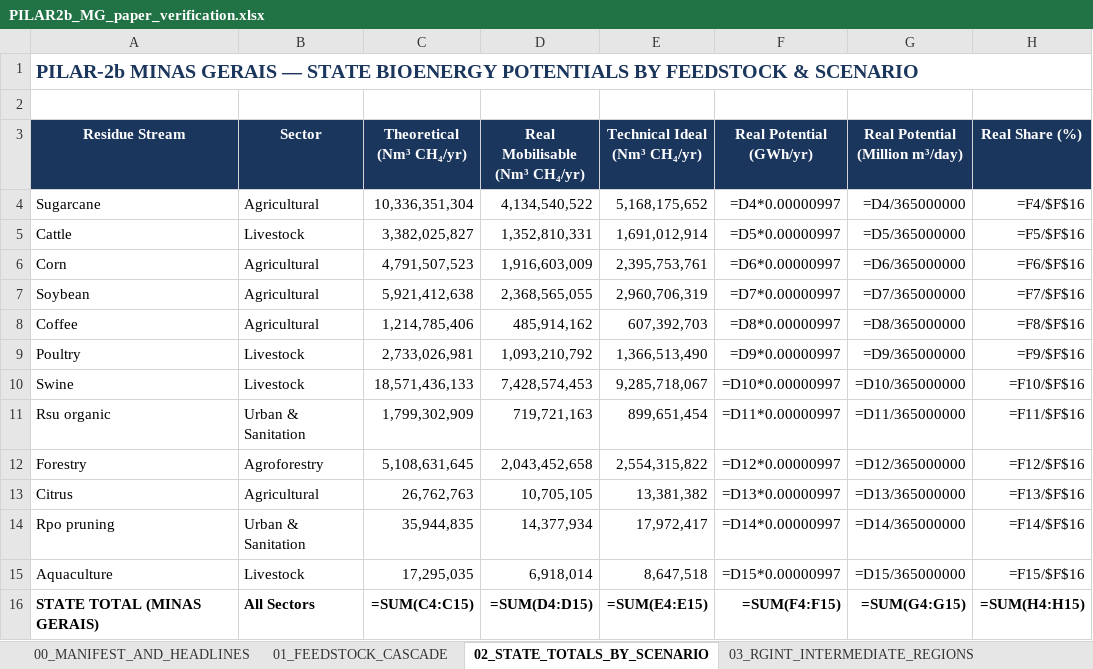
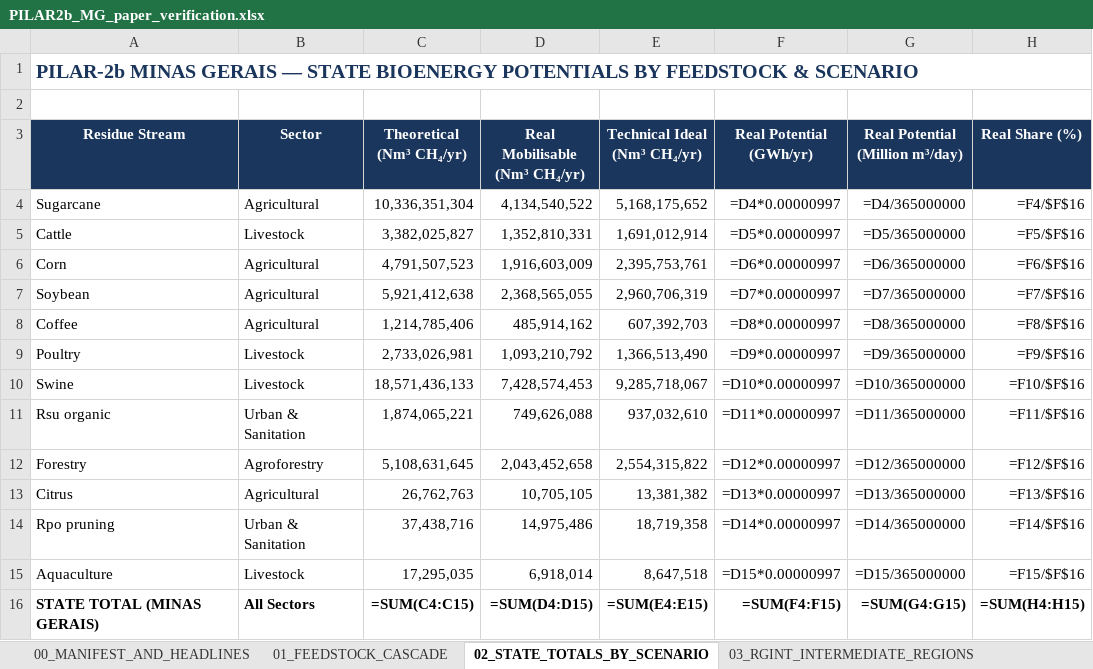
Before and after one commit to aikiesan/Pilar-2b, an Excel workbook: analysis/paper_verification/PILAR2b_MG_paper_verification.xlsx, sheet 02_STATE_TOTALS_BY_SCENARIO, drawn as a sheet; values as stored, in another font and other column widths than the file's, no borders; formulas without a stored value are shown as written; the diff names each change by its address in the sheet, - before the commit and + after, or states it on an @@ line.

```diff
--- a/analysis/paper_verification/PILAR2b_MG_paper_verification.xlsx (sheet 02_STATE_TOTALS_BY_SCENARIO)
+++ b/analysis/paper_verification/PILAR2b_MG_paper_verification.xlsx (sheet 02_STATE_TOTALS_BY_SCENARIO)
-C11 (Theoretical (Nm³ CH₄/yr)): 1,799,302,909
+C11 (Theoretical (Nm³ CH₄/yr)): 1,874,065,221
-D11 (Real Mobilisable (Nm³ CH₄/yr)): 719,721,163
+D11 (Real Mobilisable (Nm³ CH₄/yr)): 749,626,088
-E11 (Technical Ideal (Nm³ CH₄/yr)): 899,651,454
+E11 (Technical Ideal (Nm³ CH₄/yr)): 937,032,610
-C14 (Theoretical (Nm³ CH₄/yr)): 35,944,835
+C14 (Theoretical (Nm³ CH₄/yr)): 37,438,716
-D14 (Real Mobilisable (Nm³ CH₄/yr)): 14,377,934
+D14 (Real Mobilisable (Nm³ CH₄/yr)): 14,975,486
-E14 (Technical Ideal (Nm³ CH₄/yr)): 17,972,417
+E14 (Technical Ideal (Nm³ CH₄/yr)): 18,719,358
```
Also changed, not shown: sheet 04_MUNICIPAL_SUMMARY, sheet 03_RGINT_INTERMEDIATE_REGIONS, sheet 00_MANIFEST_AND_HEADLINES, 10 other files.
